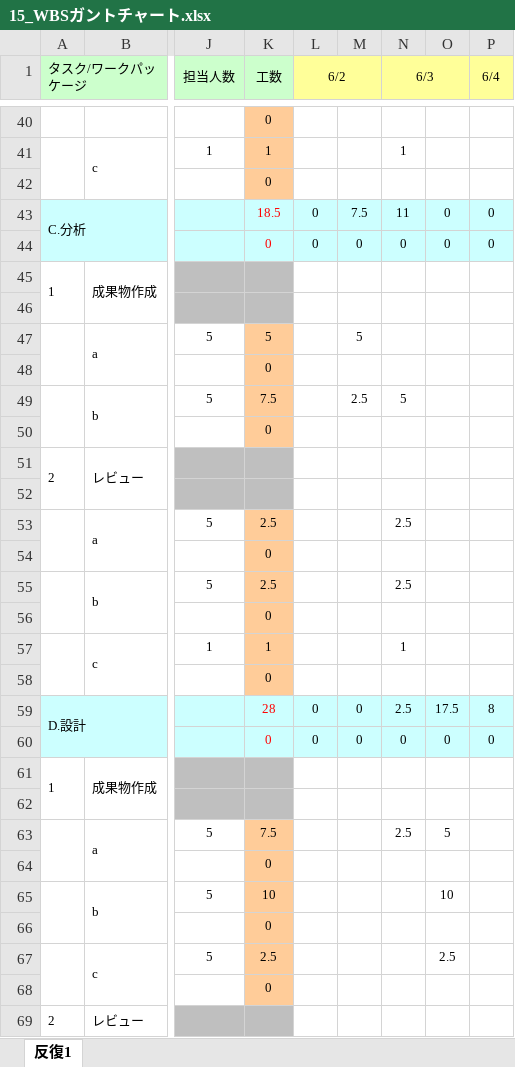
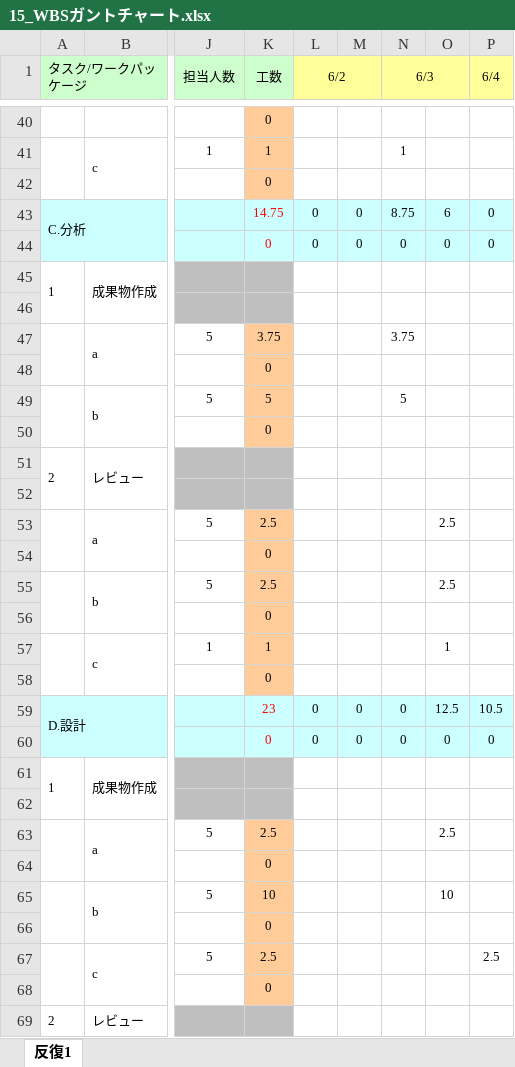
Before and after one commit to TateishiNahoko/-15, an Excel workbook: 15_WBSガントチャート.xlsx, sheet 反復1, drawn as a sheet; only a part is shown, gaps mark what is left out; values as stored, in another font and other column widths than the file's, no borders; charts and pictures and conditional formats not drawn; the diff covers the shown part only; the diff names each change by its address in the sheet, - before the commit and + after, or states it on an @@ line.

```diff
--- a/15_WBSガントチャート.xlsx (sheet 反復1)
+++ b/15_WBSガントチャート.xlsx (sheet 反復1)
-K43 (工数): 18.5
+K43 (工数): 14.75
-M43: 7.5
+M43: 0
-N43 (6/3): 11
+N43 (6/3): 8.75
-O43: 0
+O43: 6
-K47 (工数): 5
+K47 (工数): 3.75
-M47: 5
+M47: (empty)
-N47 (6/3): (empty)
+N47 (6/3): 3.75
-K49 (工数): 7.5
+K49 (工数): 5
-M49: 2.5
+M49: (empty)
-N53 (6/3): 2.5
+N53 (6/3): (empty)
-O53: (empty)
+O53: 2.5
-N55 (6/3): 2.5
+N55 (6/3): (empty)
-O55: (empty)
+O55: 2.5
-N57 (6/3): 1
+N57 (6/3): (empty)
-O57: (empty)
+O57: 1
-K59 (工数): 28
+K59 (工数): 23
-N59 (6/3): 2.5
+N59 (6/3): 0
-O59: 17.5
+O59: 12.5
-P59 (6/4): 8
+P59 (6/4): 10.5
-K63 (工数): 7.5
+K63 (工数): 2.5
-N63 (6/3): 2.5
+N63 (6/3): (empty)
-O63: 5
+O63: 2.5
-O67: 2.5
+O67: (empty)
-P67 (6/4): (empty)
+P67 (6/4): 2.5
```
Also changed, not shown: 2 added rows, 2 removed rows and 21 edited cells elsewhere in this sheet.
